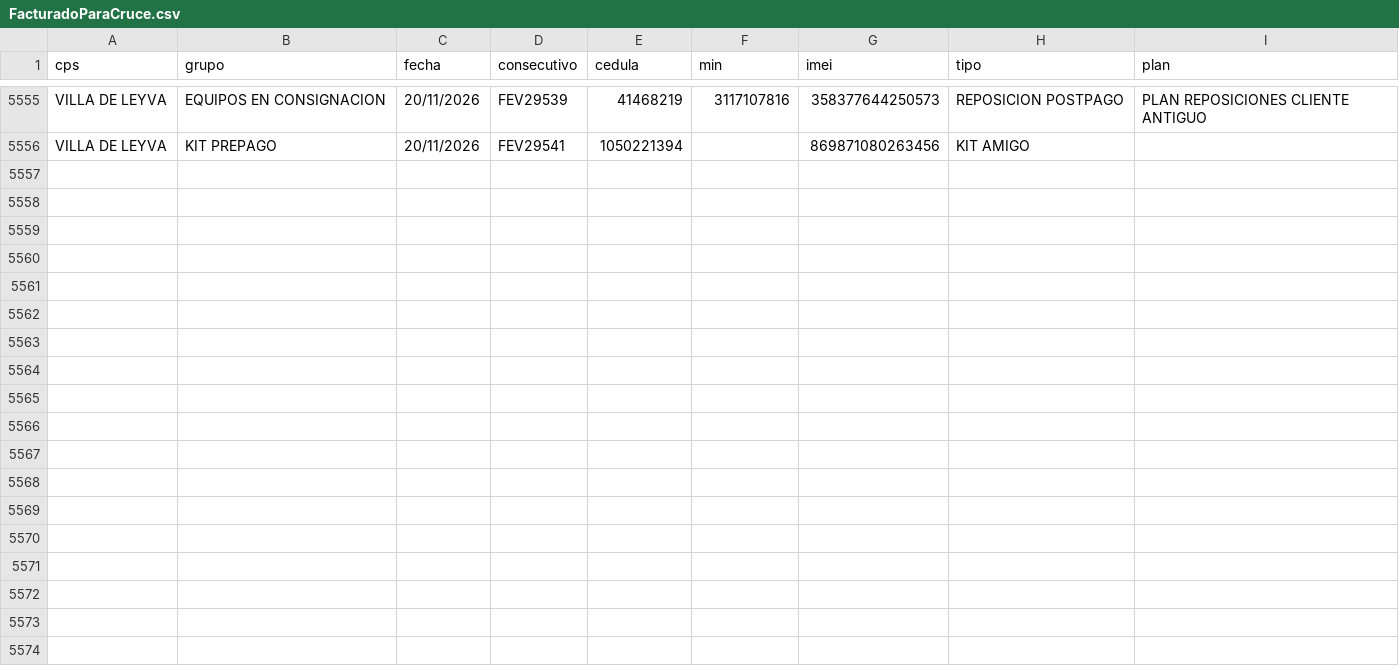
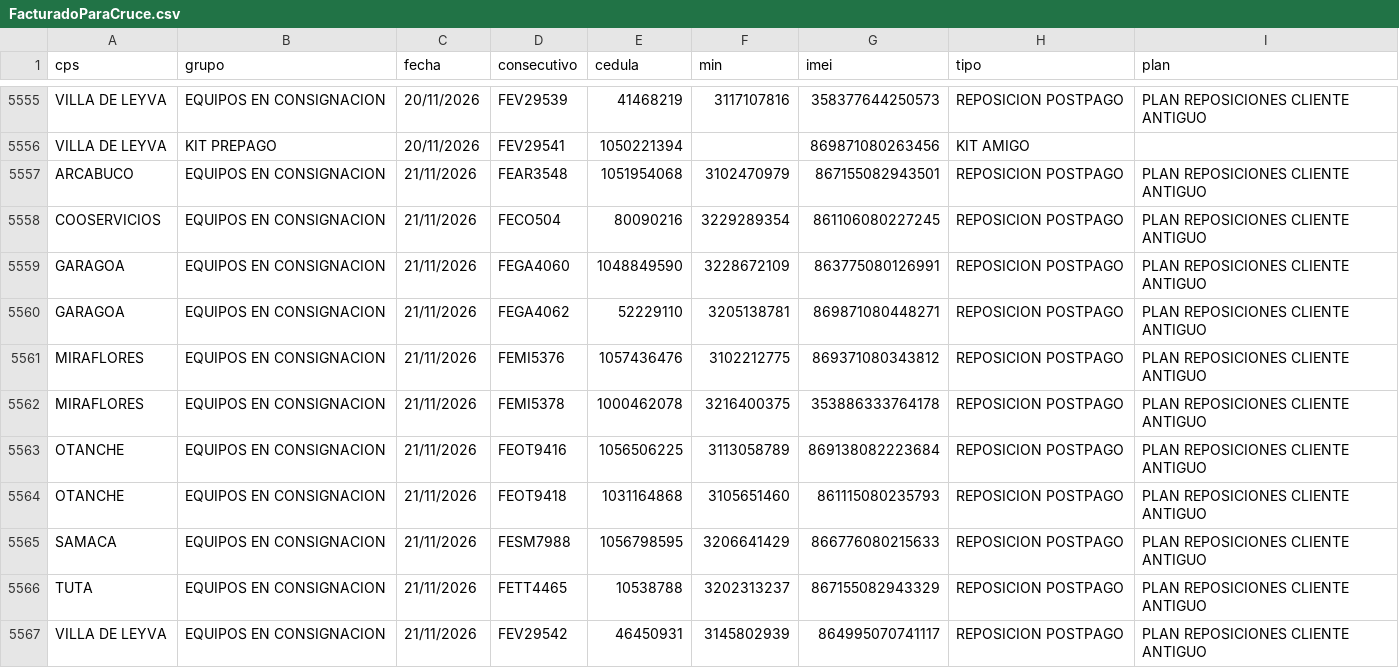
Before and after one commit to lubernu/prueba, a CSV file: FacturadoParaCruce.csv, drawn as a sheet; only a part is shown, gaps mark what is left out; the diff names each change by its address in the sheet, - before the commit and + after, or states it on an @@ line.

Commit message:
Actualización automática: FacturadoParaCruce.csv

```diff
--- a/FacturadoParaCruce.csv
+++ b/FacturadoParaCruce.csv
+row 5557: ARCABUCO | EQUIPOS EN CONSIGNACION | 21/11/2026 | FEAR3548 | 1051954068 | 3102470979 | 867155082943501 | REPOSICION POSTPAGO | PLAN REPOSICIONES CLIENTE ANTIGUO
+row 5558: COOSERVICIOS | EQUIPOS EN CONSIGNACION | 21/11/2026 | FECO504 | 80090216 | 3229289354 | 861106080227245 | REPOSICION POSTPAGO | PLAN REPOSICIONES CLIENTE ANTIGUO
+row 5559: GARAGOA | EQUIPOS EN CONSIGNACION | 21/11/2026 | FEGA4060 | 1048849590 | 3228672109 | 863775080126991 | REPOSICION POSTPAGO | PLAN REPOSICIONES CLIENTE ANTIGUO
+row 5560: GARAGOA | EQUIPOS EN CONSIGNACION | 21/11/2026 | FEGA4062 | 52229110 | 3205138781 | 869871080448271 | REPOSICION POSTPAGO | PLAN REPOSICIONES CLIENTE ANTIGUO
+row 5561: MIRAFLORES | EQUIPOS EN CONSIGNACION | 21/11/2026 | FEMI5376 | 1057436476 | 3102212775 | 869371080343812 | REPOSICION POSTPAGO | PLAN REPOSICIONES CLIENTE ANTIGUO
+row 5562: MIRAFLORES | EQUIPOS EN CONSIGNACION | 21/11/2026 | FEMI5378 | 1000462078 | 3216400375 | 353886333764178 | REPOSICION POSTPAGO | PLAN REPOSICIONES CLIENTE ANTIGUO
+row 5563: OTANCHE | EQUIPOS EN CONSIGNACION | 21/11/2026 | FEOT9416 | 1056506225 | 3113058789 | 869138082223684 | REPOSICION POSTPAGO | PLAN REPOSICIONES CLIENTE ANTIGUO
+row 5564: OTANCHE | EQUIPOS EN CONSIGNACION | 21/11/2026 | FEOT9418 | 1031164868 | 3105651460 | 861115080235793 | REPOSICION POSTPAGO | PLAN REPOSICIONES CLIENTE ANTIGUO
+row 5565: SAMACA | EQUIPOS EN CONSIGNACION | 21/11/2026 | FESM7988 | 1056798595 | 3206641429 | 866776080215633 | REPOSICION POSTPAGO | PLAN REPOSICIONES CLIENTE ANTIGUO
+row 5566: TUTA | EQUIPOS EN CONSIGNACION | 21/11/2026 | FETT4465 | 10538788 | 3202313237 | 867155082943329 | REPOSICION POSTPAGO | PLAN REPOSICIONES CLIENTE ANTIGUO
+row 5567: VILLA DE LEYVA | EQUIPOS EN CONSIGNACION | 21/11/2026 | FEV29542 | 46450931 | 3145802939 | 864995070741117 | REPOSICION POSTPAGO | PLAN REPOSICIONES CLIENTE ANTIGUO
```
